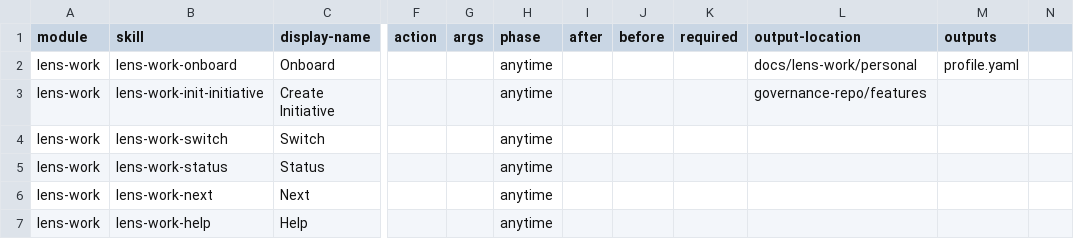
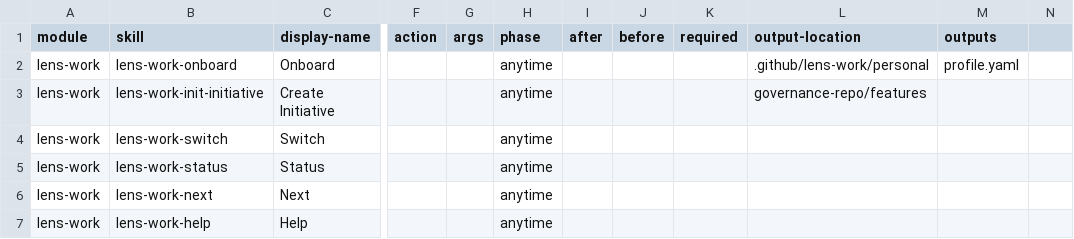
Before and after one commit to crisweber2600/Lens.Core.Src, a CSV file: _bmad/lens-work/module-help.csv, drawn as a sheet; only a part is shown, gaps mark what is left out; the diff names each change by its address in the sheet, - before the commit and + after, or states it on an @@ line.

Commit message:
fix(lens-work): move onboarding artifacts to .github/lens-work/
- Set workspace hydration folder to .github/lens-work/personal/
- Specify governance-setup.yaml search path as .github/lens-work/governance-setup.yaml
- Remove creation of initiatives/, implementation-artifacts/, planning-artifacts/
  from onboarding step 2 (those are written to docs/{domain}/{service}/{feature}/ by phase workflows)
- Update lifecycle.yaml data_zones: personal → .github/lens-work/, initiative → docs/
- Update copilot-repo-instructions.md topology table and key conventions

```diff
--- a/_bmad/lens-work/module-help.csv
+++ b/_bmad/lens-work/module-help.csv
-L2 (output-location): docs/lens-work/personal
+L2 (output-location): .github/lens-work/personal
```
Also changed, not shown: 8 other files.
